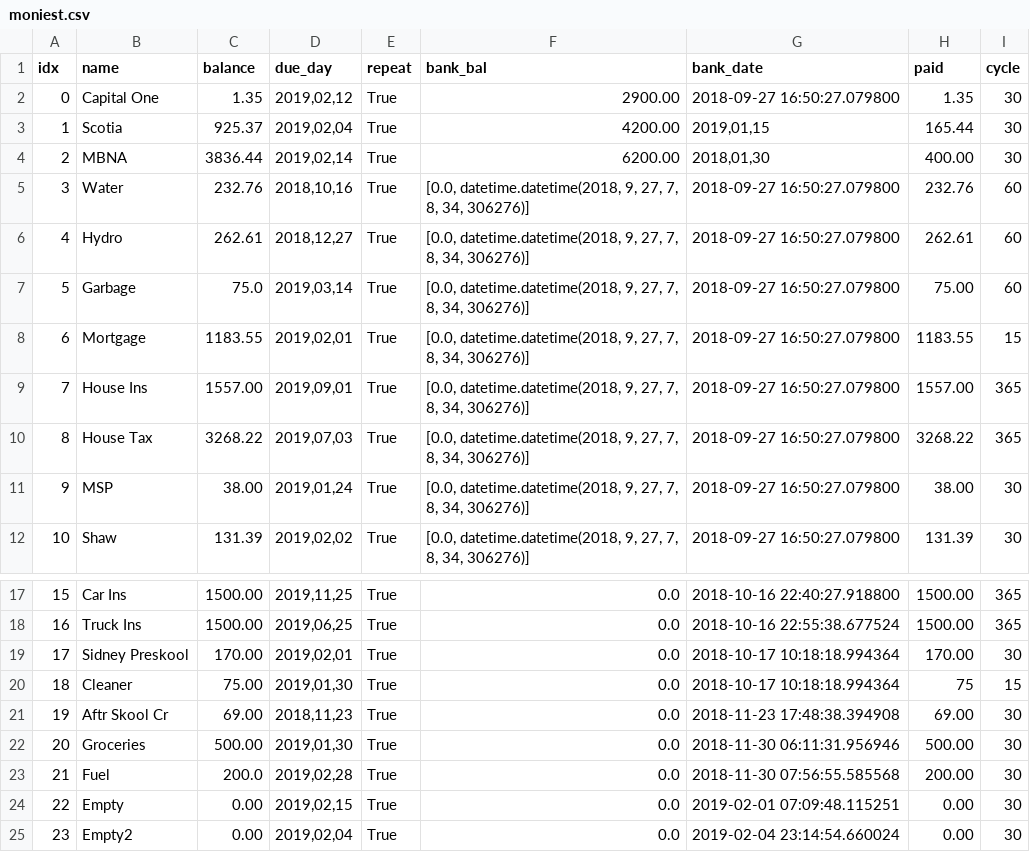
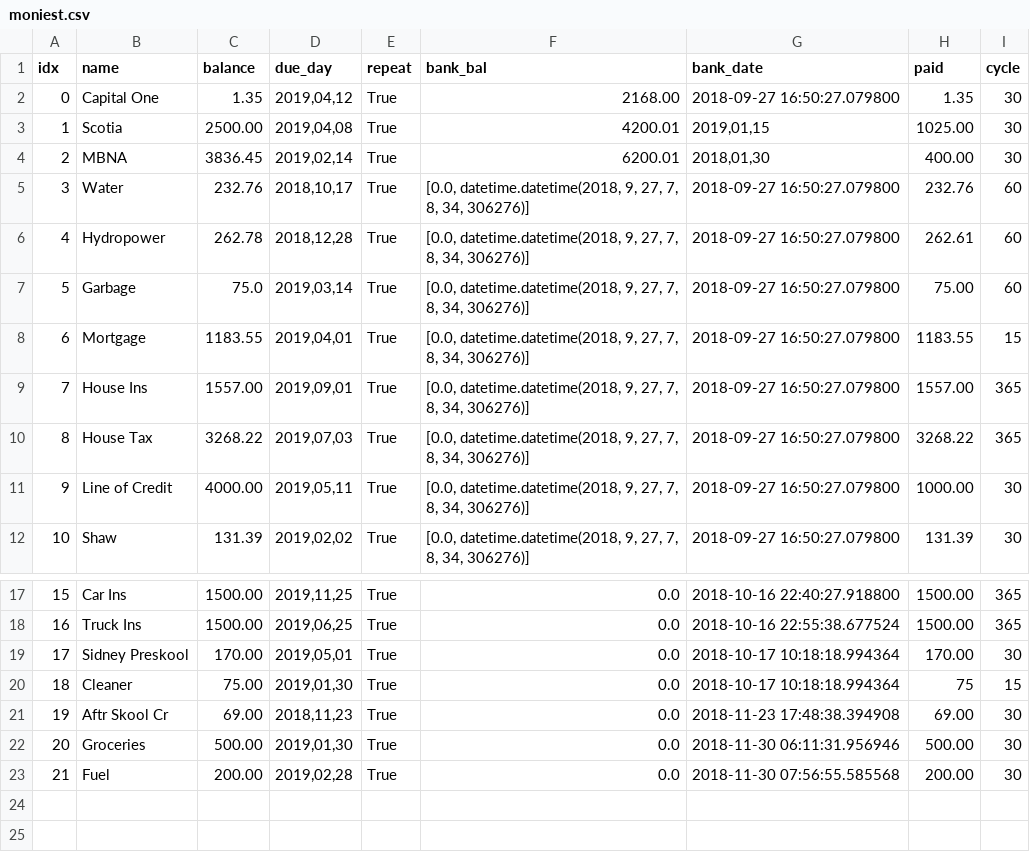
Before and after one commit to jglee72/moniest, a CSV file: moniest.csv, drawn as a sheet; only a part is shown, gaps mark what is left out.

```diff
--- a/moniest.csv
+++ b/moniest.csv
@@ -1,12 +1,12 @@
 idx,name,balance,due_day,repeat,bank_bal,bank_date,paid,cycle
-0,Capital One,1.35,"2019,02,12",True,2900.00,2018-09-27 16:50:27.079800,1.35,30
-1,Scotia ,925.37 ,"2019,02,04",True,4200.00,"2019,01,15",165.44,30
-2,MBNA,3836.44,"2019,02,14",True,6200.00,"2018,01,30",400.00,30
-3,Water,232.76,"2018,10,16",True,"[0.0, datetime.datetime(2018, 9, 27, 7, 8, 34, 306276)]",2018-09-27 16:50:27.079800,232.76,60
-4,Hydro,262.61,"2018,12,27",True,"[0.0, datetime.datetime(2018, 9, 27, 7, 8, 34, 306276)]",2018-09-27 16:50:27.079800,262.61,60
+0,Capital One,1.35,"2019,04,12",True,2168.00,2018-09-27 16:50:27.079800,1.35,30
+1,Scotia ,2500.00,"2019,04,08",True,4200.01,"2019,01,15",1025.00,30
+2,MBNA,3836.45,"2019,02,14",True,6200.01,"2018,01,30",400.00,30
+3,Water,232.76,"2018,10,17",True,"[0.0, datetime.datetime(2018, 9, 27, 7, 8, 34, 306276)]",2018-09-27 16:50:27.079800,232.76,60
+4,Hydropower ,262.78,"2018,12,28",True,"[0.0, datetime.datetime(2018, 9, 27, 7, 8, 34, 306276)]",2018-09-27 16:50:27.079800,262.61,60
 5,Garbage ,75.0,"2019,03,14",True,"[0.0, datetime.datetime(2018, 9, 27, 7, 8, 34, 306276)]",2018-09-27 16:50:27.079800,75.00,60
-6,Mortgage ,1183.55,"2019,02,01",True,"[0.0, datetime.datetime(2018, 9, 27, 7, 8, 34, 306276)]",2018-09-27 16:50:27.079800,1183.55,15
+6,Mortgage ,1183.55,"2019,04,01",True,"[0.0, datetime.datetime(2018, 9, 27, 7, 8, 34, 306276)]",2018-09-27 16:50:27.079800,1183.55,15
 7,House Ins,1557.00,"2019,09,01",True,"[0.0, datetime.datetime(2018, 9, 27, 7, 8, 34, 306276)]",2018-09-27 16:50:27.079800,1557.00,365
 8,House Tax,3268.22,"2019,07,03",True,"[0.0, datetime.datetime(2018, 9, 27, 7, 8, 34, 306276)]",2018-09-27 16:50:27.079800,3268.22,365
-9,MSP ,38.00,"2019,01,24",True,"[0.0, datetime.datetime(2018, 9, 27, 7, 8, 34, 306276)]",2018-09-27 16:50:27.079800,38.00,30
+9,Line of Credit,4000.00,"2019,05,11",True,"[0.0, datetime.datetime(2018, 9, 27, 7, 8, 34, 306276)]",2018-09-27 16:50:27.079800,1000.00,30
 10,Shaw,131.39,"2019,02,02",True,"[0.0, datetime.datetime(2018, 9, 27, 7, 8, 34, 306276)]",2018-09-27 16:50:27.079800,131.39,30
@@ -18,3 +18,3 @@ idx,name,balance,due_day,repeat,bank_bal,bank_date,paid,cycle
 16,Truck Ins,1500.00,"2019,06,25",True,0.0,2018-10-16 22:55:38.677524,1500.00,365
-17,Sidney Preskool,170.00,"2019,02,01",True,0.0,2018-10-17 10:18:18.994364,170.00,30
+17,Sidney Preskool,170.00,"2019,05,01",True,0.0,2018-10-17 10:18:18.994364,170.00,30
 18,Cleaner,75.00,"2019,01,30",True,0.0,2018-10-17 10:18:18.994364,75,15
@@ -22,4 +22,2 @@ idx,name,balance,due_day,repeat,bank_bal,bank_date,paid,cycle
 20,Groceries ,500.00,"2019,01,30",True,0.0,2018-11-30 06:11:31.956946,500.00,30
-21,Fuel,200.0,"2019,02,28",True,0.0,2018-11-30 07:56:55.585568,200.00,30
-22,Empty ,0.00,"2019,02,15",True,0.0,2019-02-01 07:09:48.115251,0.00,30
-23,Empty2,0.00,"2019,02,04",True,0.0,2019-02-04 23:14:54.660024,0.00,30
+21,Fuel,200.00,"2019,02,28",True,0.0,2018-11-30 07:56:55.585568,200.00,30
```
Also changed, not shown: 1 other file.
